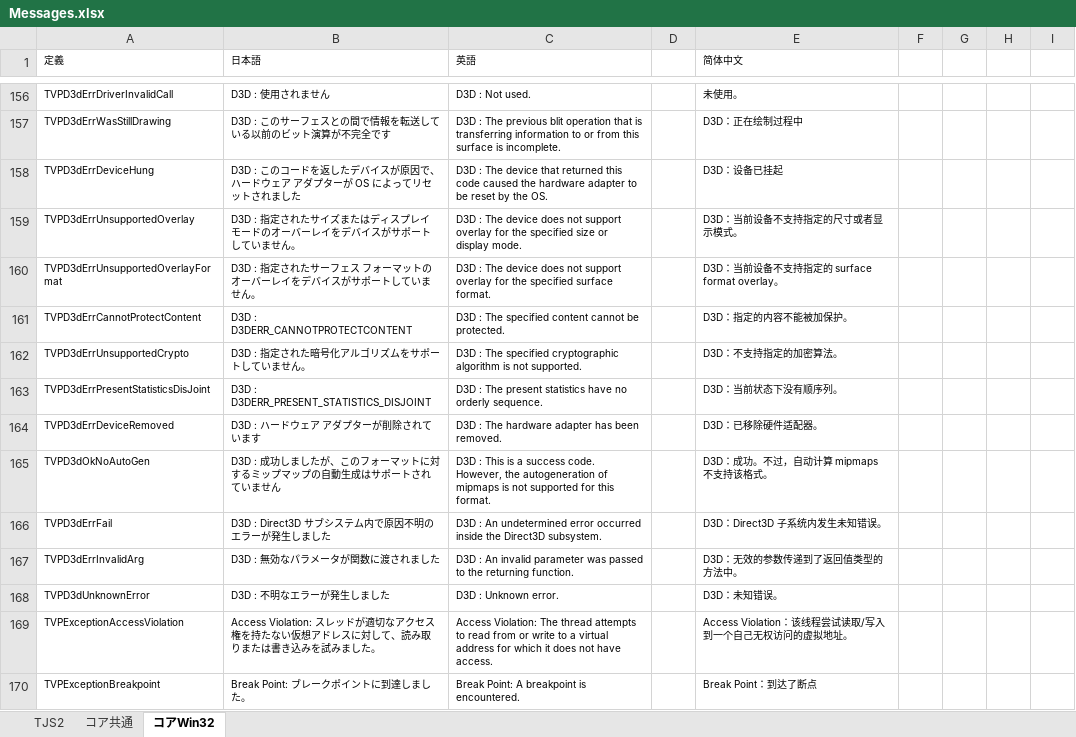
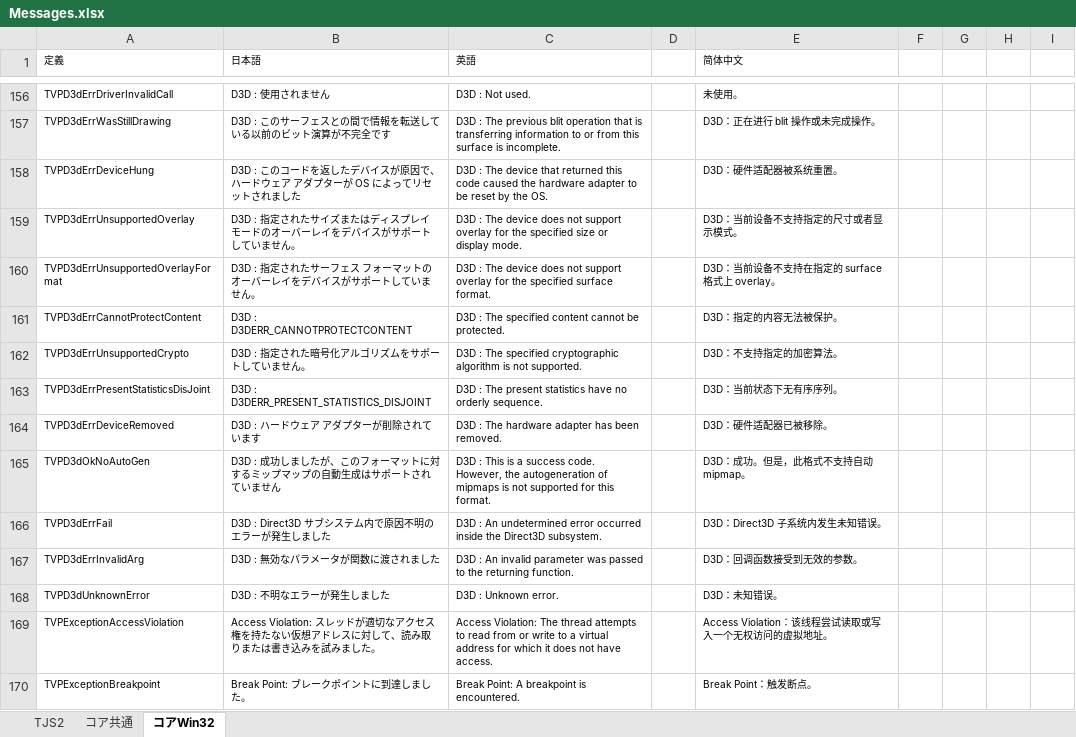
Before and after one commit to krkrz/krkrz, an Excel workbook: msg/text/Messages.xlsx, sheet コアWin32, drawn as a sheet; only a part is shown, gaps mark what is left out; values as stored, in another font and other column widths than the file's, no borders; the diff covers the shown part only; the diff names each change by its address in the sheet, - before the commit and + after, or states it on an @@ line.

```diff
--- a/msg/text/Messages.xlsx (sheet コアWin32)
+++ b/msg/text/Messages.xlsx (sheet コアWin32)
-E157 (简体中文): D3D：正在绘制过程中
+E157 (简体中文): D3D：正在进行 blit 操作或未完成操作。
-E158 (简体中文): D3D：设备已挂起
+E158 (简体中文): D3D：硬件适配器被系统重置。
-E160 (简体中文): D3D：当前设备不支持指定的 surface format overlay。
+E160 (简体中文): D3D：当前设备不支持在指定的 surface 格式上 overlay。
-E161 (简体中文): D3D：指定的内容不能被加保护。
+E161 (简体中文): D3D：指定的内容无法被保护。
-E163 (简体中文): D3D：当前状态下没有顺序列。
+E163 (简体中文): D3D：当前状态下无有序序列。
-E164 (简体中文): D3D：已移除硬件适配器。
+E164 (简体中文): D3D：硬件适配器已被移除。
-E165 (简体中文): D3D：成功。不过，自动计算 mipmaps 不支持该格式。
+E165 (简体中文): D3D：成功。但是，此格式不支持自动 mipmap。
-E167 (简体中文): D3D：无效的参数传递到了返回值类型的方法中。
+E167 (简体中文): D3D：回调函数接受到无效的参数。
-E169 (简体中文): Access Violation：该线程尝试读取/写入到一个自己无权访问的虚拟地址。
+E169 (简体中文): Access Violation：该线程尝试读取或写入一个无权访问的虚拟地址。
-E170 (简体中文): Break Point：到达了断点
+E170 (简体中文): Break Point：触发断点。
```
Also changed, not shown: 73 edited cells elsewhere in this sheet, 1 other file.
